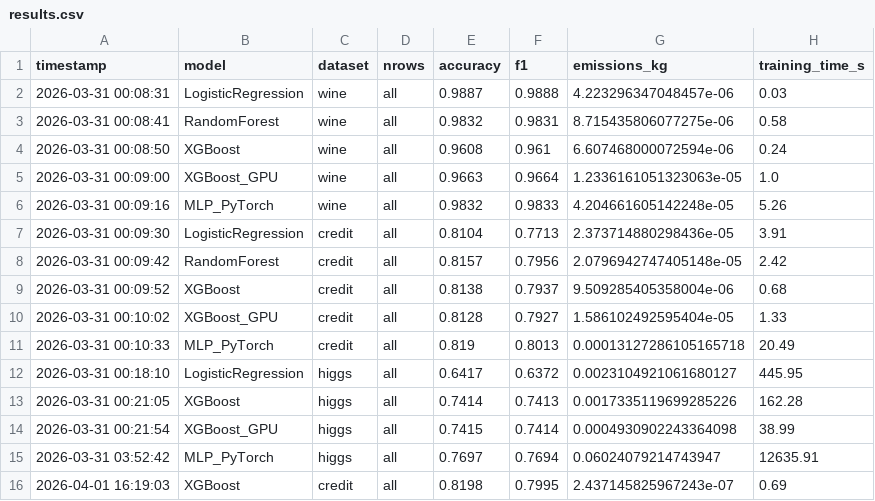
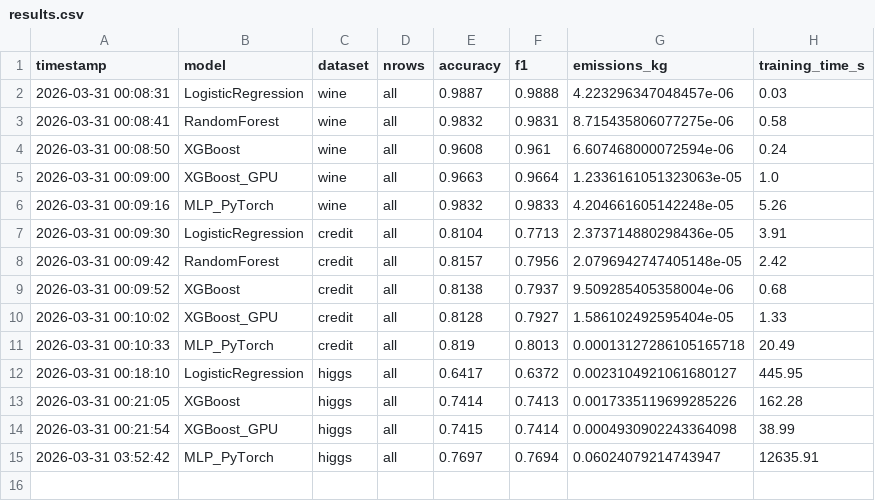
Before and after one commit to EronQorri/green-ml-bench, a CSV file: results/results.csv, drawn as a sheet.

```diff
--- a/results/results.csv
+++ b/results/results.csv
@@ -15,2 +15 @@ timestamp          , model             , dataset, nrows, accuracy, f1    , emiss
 2026-03-31 03:52:42, MLP_PyTorch       , higgs  , all  ,   0.7697, 0.7694, 0.06024079214743947   ,        12635.91
-2026-04-01 16:19:03, XGBoost           , credit , all  ,   0.8198, 0.7995, 2.437145825967243e-07 ,            0.69
```
Also changed, not shown: results/inference_time.csv, 4 other files.
